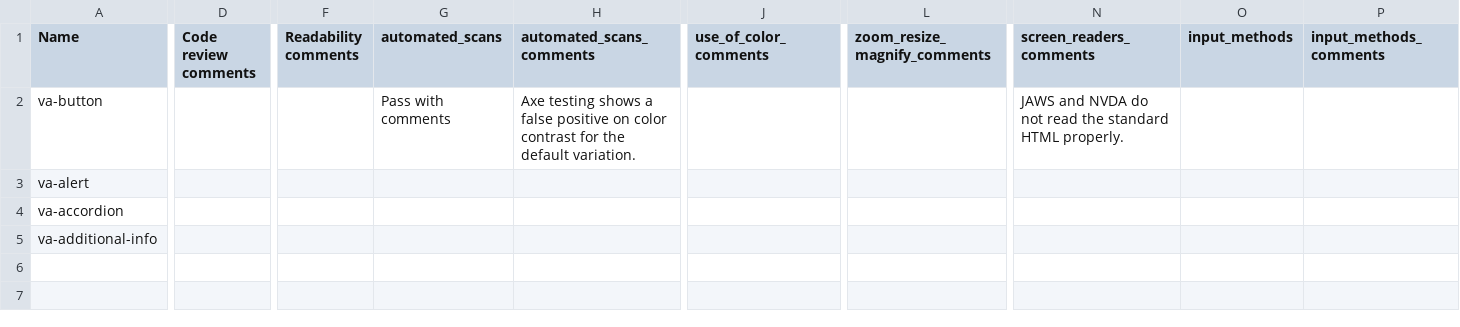
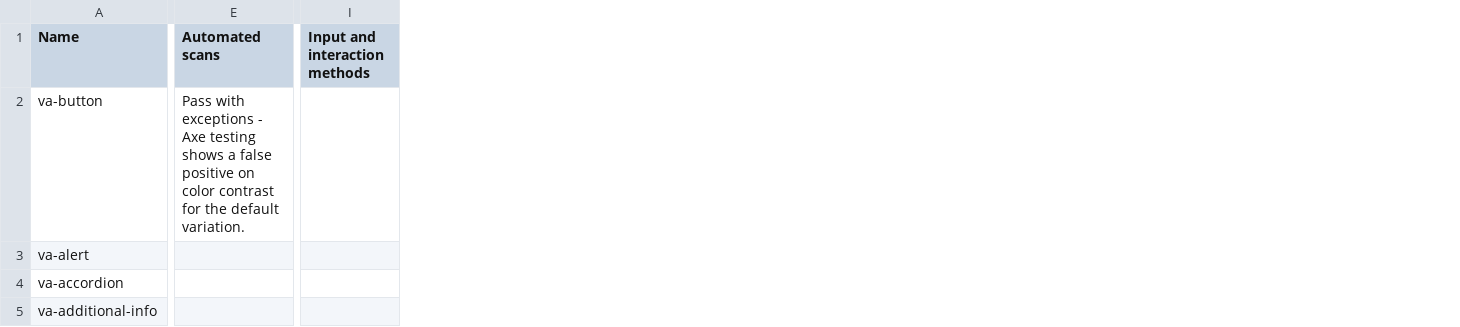
Before and after one commit to department-of-veterans-affairs/vets-design-system-documentation, a CSV file: src/_data/component-checklist/a11y-audit.csv, drawn as a sheet; only a part is shown, gaps mark what is left out; removed rows and columns are numbered as before the commit, all else as after; the diff covers the shown part only; the diff names each change by its address in the sheet, - before the commit and + after, or states it on an @@ line.

```diff
--- a/src/_data/component-checklist/a11y-audit.csv
+++ b/src/_data/component-checklist/a11y-audit.csv
-column D (Code review comments), empty
-column F (Readability comments), empty
-column G (automated_scans), row 2: Pass with comments
-column H (automated_scans_comments), row 2: Axe testing shows a false positive on color contrast for the default variation.
+column E (Automated scans), row 2: Pass with exceptions - Axe testing shows a false positive on color contrast for the default variation.
-column J (use_of_color_comments), empty
-column L (zoom_resize_magnify_comments), empty
-column N (screen_readers_comments), row 2: JAWS and NVDA do not read the standard HTML properly.
-column O (input_methods), empty
-column P (input_methods_comments), empty
+column I (Input and interaction methods), empty
```
Also changed, not shown: 3 edited cells elsewhere in this file, 1 other file.
